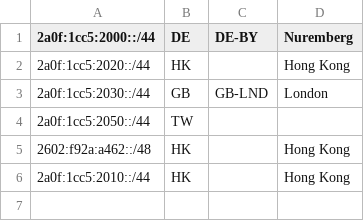
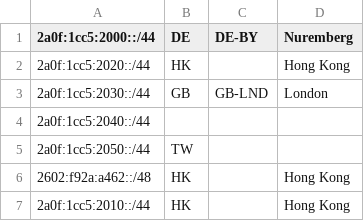
Before and after one commit to LangYa466/as213876-geofeed, a CSV file: geofeed.csv, drawn as a sheet; the diff names each change by its address in the sheet, - before the commit and + after, or states it on an @@ line.

Commit message:
Add unlocated anycast prefix

```diff
--- a/geofeed.csv
+++ b/geofeed.csv
+row 4: 2a0f:1cc5:2040::/44
```
